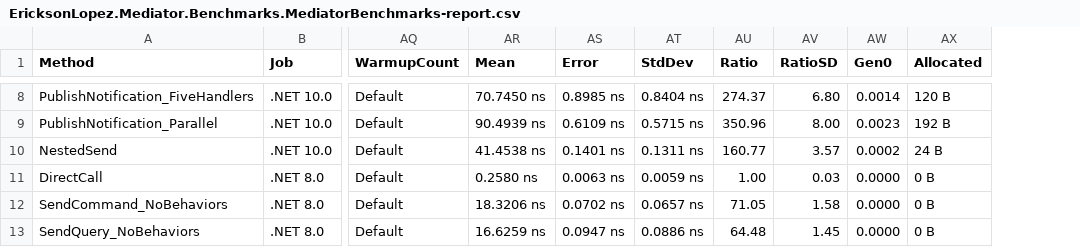
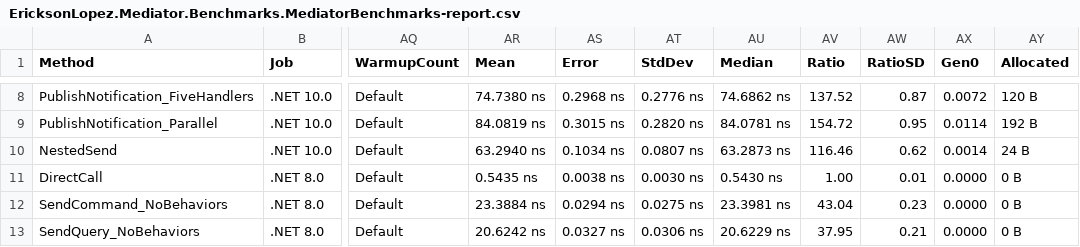
Before and after one commit to ericksonlopezf/dotnet-mediator, a CSV file: benchmarks/results/results/EricksonLopez.Mediator.Benchmarks.MediatorBenchmarks-report.csv, drawn as a sheet; only a part is shown, gaps mark what is left out; addresses are those after the commit; the diff covers the shown part only; the diff names each change by its address in the sheet, - before the commit and + after, or states it on an @@ line.

```diff
--- a/benchmarks/results/results/EricksonLopez.Mediator.Benchmarks.MediatorBenchmarks-report.csv
+++ b/benchmarks/results/results/EricksonLopez.Mediator.Benchmarks.MediatorBenchmarks-report.csv
+column AU (Median), rows 8-13: 74.6862 ns | 84.0781 ns | 63.2873 ns | 0.5430 ns | 23.3981 ns | 20.6229 ns
-AR8 (Mean): 70.7450 ns
+AR8 (Mean): 74.7380 ns
-AS8 (Error): 0.8985 ns
+AS8 (Error): 0.2968 ns
-AT8 (StdDev): 0.8404 ns
+AT8 (StdDev): 0.2776 ns
-AV8 (Ratio): 274.37
+AV8 (Ratio): 137.52
-AW8 (RatioSD): 6.80
+AW8 (RatioSD): 0.87
-AX8 (Gen0): 0.0014
+AX8 (Gen0): 0.0072
-AR9 (Mean): 90.4939 ns
+AR9 (Mean): 84.0819 ns
-AS9 (Error): 0.6109 ns
+AS9 (Error): 0.3015 ns
-AT9 (StdDev): 0.5715 ns
+AT9 (StdDev): 0.2820 ns
-AV9 (Ratio): 350.96
+AV9 (Ratio): 154.72
-AW9 (RatioSD): 8.00
+AW9 (RatioSD): 0.95
-AX9 (Gen0): 0.0023
+AX9 (Gen0): 0.0114
-AR10 (Mean): 41.4538 ns
+AR10 (Mean): 63.2940 ns
-AS10 (Error): 0.1401 ns
+AS10 (Error): 0.1034 ns
-AT10 (StdDev): 0.1311 ns
+AT10 (StdDev): 0.0807 ns
-AV10 (Ratio): 160.77
+AV10 (Ratio): 116.46
-AW10 (RatioSD): 3.57
+AW10 (RatioSD): 0.62
-AX10 (Gen0): 0.0002
+AX10 (Gen0): 0.0014
-AR11 (Mean): 0.2580 ns
+AR11 (Mean): 0.5435 ns
-AS11 (Error): 0.0063 ns
+AS11 (Error): 0.0038 ns
-AT11 (StdDev): 0.0059 ns
+AT11 (StdDev): 0.0030 ns
-AW11 (RatioSD): 0.03
+AW11 (RatioSD): 0.01
-AR12 (Mean): 18.3206 ns
+AR12 (Mean): 23.3884 ns
-AS12 (Error): 0.0702 ns
+AS12 (Error): 0.0294 ns
-AT12 (StdDev): 0.0657 ns
+AT12 (StdDev): 0.0275 ns
-AV12 (Ratio): 71.05
+AV12 (Ratio): 43.04
-AW12 (RatioSD): 1.58
+AW12 (RatioSD): 0.23
-AR13 (Mean): 16.6259 ns
+AR13 (Mean): 20.6242 ns
-AS13 (Error): 0.0947 ns
+AS13 (Error): 0.0327 ns
-AT13 (StdDev): 0.0886 ns
+AT13 (StdDev): 0.0306 ns
-AV13 (Ratio): 64.48
+AV13 (Ratio): 37.95
-AW13 (RatioSD): 1.45
+AW13 (RatioSD): 0.21
```
Also changed, not shown: 163 edited cells elsewhere in this file, 5 other files.
